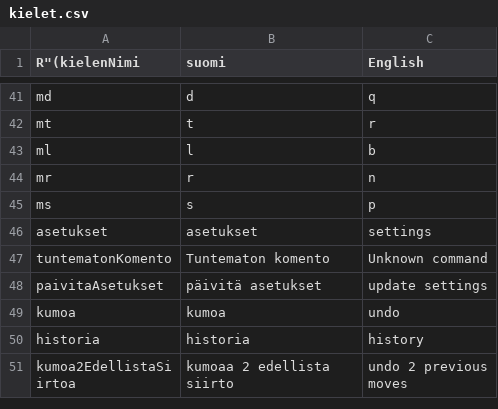
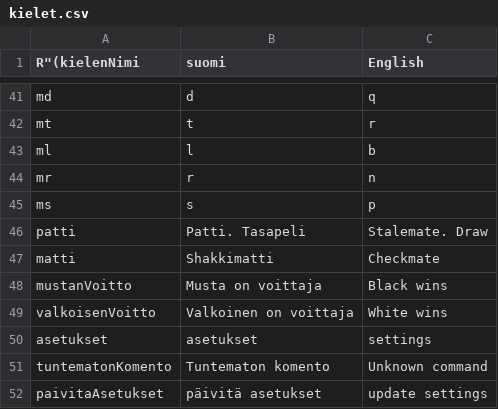
Before and after one commit to JustMars1/MegaShakkiBotti, a CSV file: MegaShakkiBotti/kielet.csv, drawn as a sheet; only a part is shown, gaps mark what is left out; the shorter side is filled out with more unchanged rows.

```diff
--- a/MegaShakkiBotti/kielet.csv
+++ b/MegaShakkiBotti/kielet.csv
@@ -45,2 +45,6 @@ mr,r,n
 ms,s,p
+patti,Patti. Tasapeli,Stalemate. Draw
+matti,Shakkimatti,Checkmate
+mustanVoitto,Musta on voittaja,Black wins
+valkoisenVoitto,Valkoinen on voittaja,White wins
 asetukset,asetukset,settings
```
Also changed, not shown: 3 other files.
